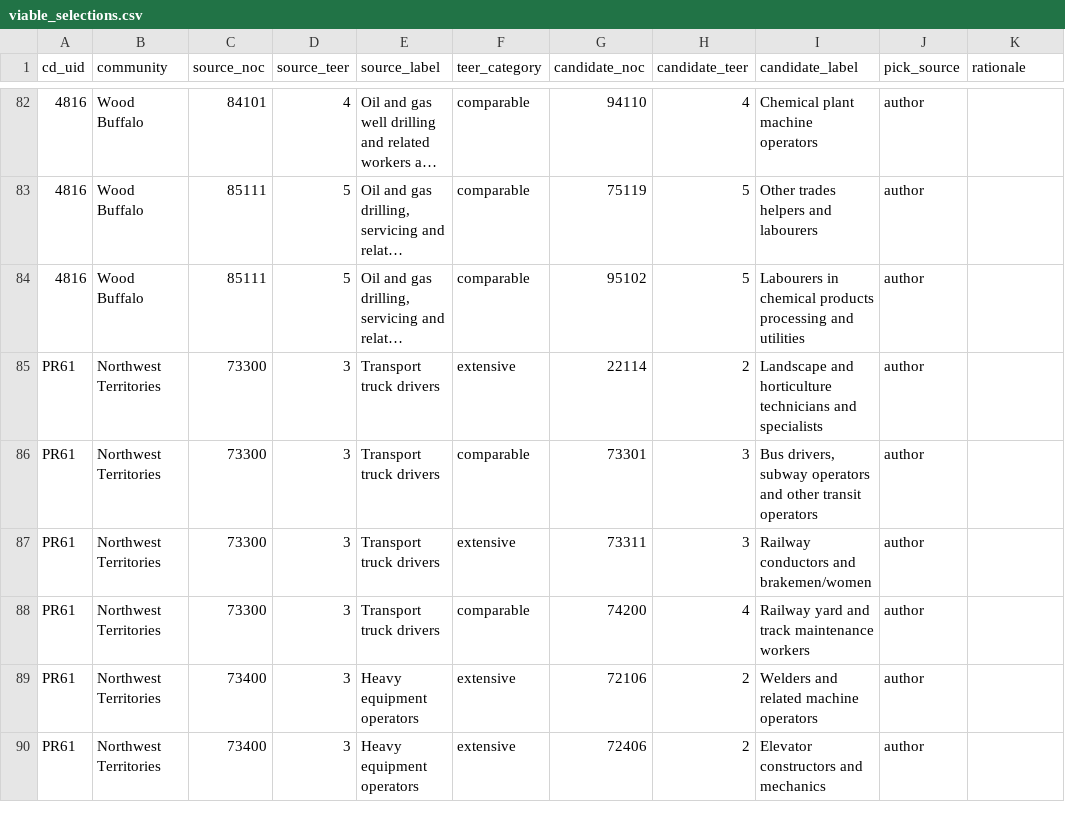
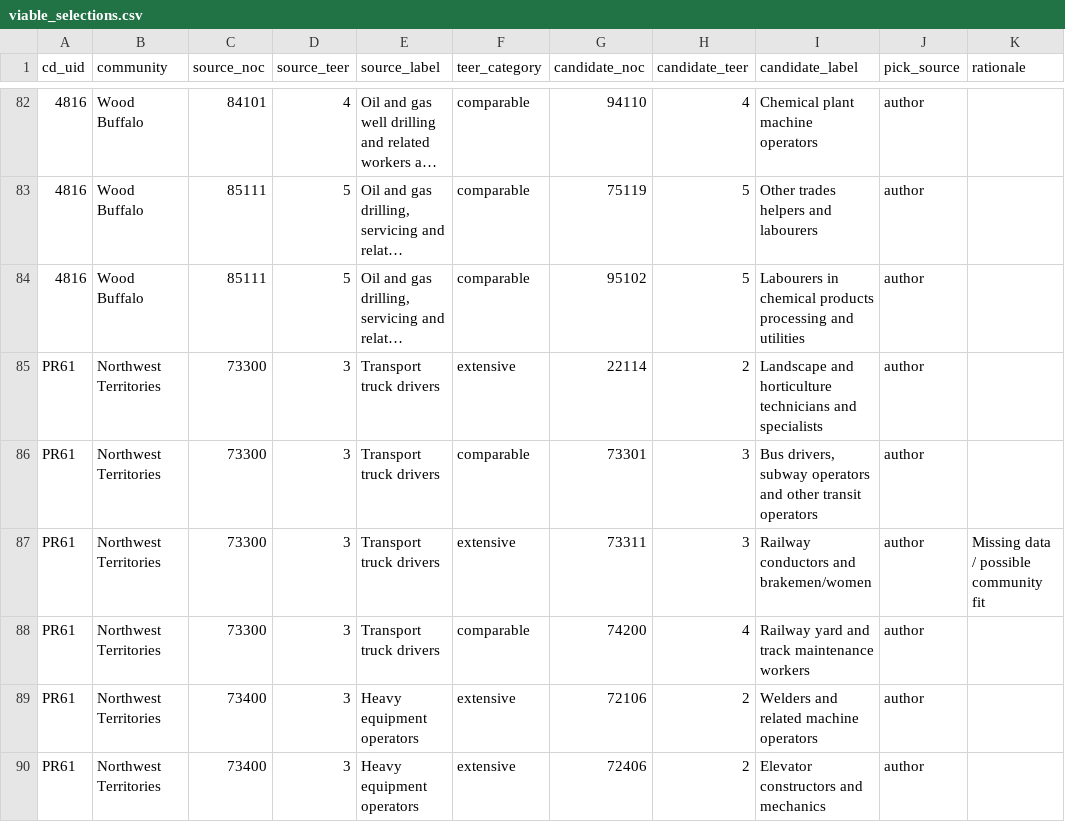
Before and after one commit to rchejfec/irpp_study_to_ctpskills_authorpackage, a CSV file: data/reference/viable_selections.csv, drawn as a sheet; only a part is shown, gaps mark what is left out; long unchanged cells end in …; the diff covers the shown part only.

```diff
--- a/data/reference/viable_selections.csv
+++ b/data/reference/viable_selections.csv
@@ -86,3 +86,3 @@ PR61,Northwest Territories,73300,3,Transport truck drivers,extensive,22114,2,Lan
 PR61,Northwest Territories,73300,3,Transport truck drivers,comparable,73301,3,"Bus drivers, subway operators and other transit operators",author,
-PR61,Northwest Territories,73300,3,Transport truck drivers,extensive,73311,3,Railway conductors and brakemen/women,author,
+PR61,Northwest Territories,73300,3,Transport truck drivers,extensive,73311,3,Railway conductors and brakemen/women,author,Missing data / possible community fit
 PR61,Northwest Territories,73300,3,Transport truck drivers,comparable,74200,4,Railway yard and track maintenance workers,author,
```
Also changed, not shown: 8 edited cells elsewhere in this file.
